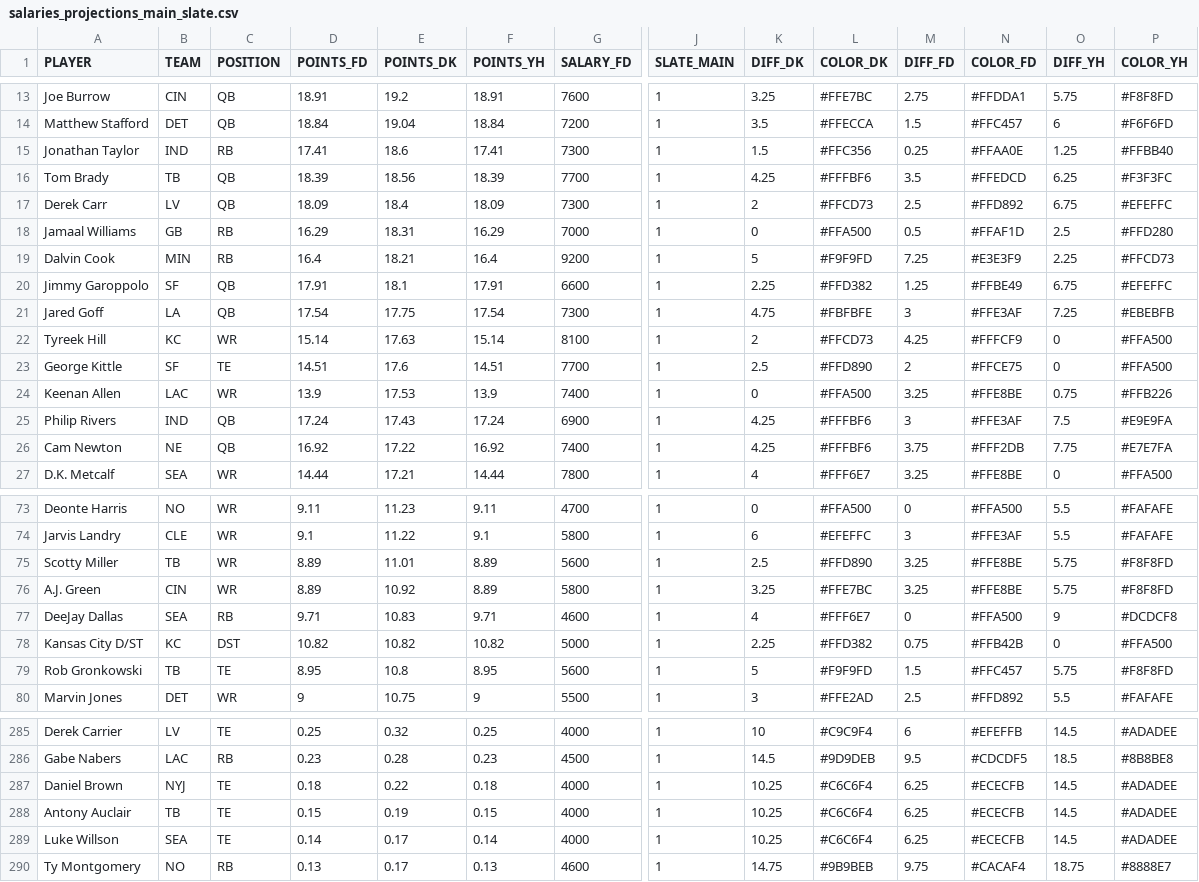
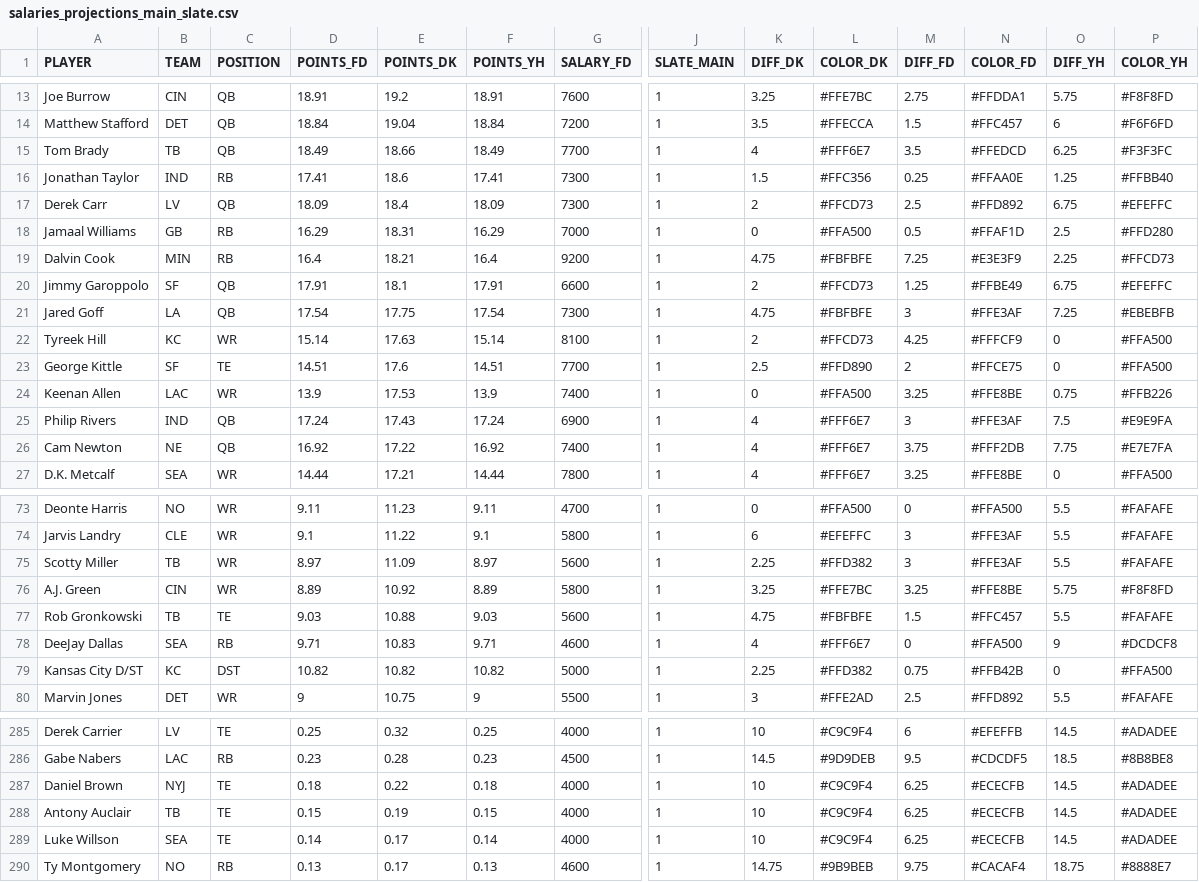
Before and after one commit to tomasokal/dfs, a CSV file: Output/salaries_projections_main_slate.csv, drawn as a sheet; only a part is shown, gaps mark what is left out; removed rows and columns are numbered as before the commit, all else as after; rows hold the shown columns only; the diff covers the shown part only; the diff names each change by its address in the sheet, - before the commit and + after, or states it on an @@ line.

```diff
--- a/Output/salaries_projections_main_slate.csv
+++ b/Output/salaries_projections_main_slate.csv
+row 15: Tom Brady | TB | QB | 18.49 | 18.66 | 18.49 | 7700 | 1 | 4 | #FFF6E7 | 3.5 | #FFEDCD | 6.25 | #F3F3FC
-row 16: Tom Brady | TB | QB | 18.39 | 18.56 | 18.39 | 7700 | 1 | 4.25 | #FFFBF6 | 3.5 | #FFEDCD | 6.25 | #F3F3FC
-K19 (DIFF_DK): 5
+K19 (DIFF_DK): 4.75
-L19 (COLOR_DK): #F9F9FD
+L19 (COLOR_DK): #FBFBFE
-K20 (DIFF_DK): 2.25
+K20 (DIFF_DK): 2
-L20 (COLOR_DK): #FFD382
+L20 (COLOR_DK): #FFCD73
-K25:K26 (DIFF_DK): 4.25
+K25:K26 (DIFF_DK): 4
-L25:L26 (COLOR_DK): #FFFBF6
+L25:L26 (COLOR_DK): #FFF6E7
-D75 (POINTS_FD): 8.89
+D75 (POINTS_FD): 8.97
-E75 (POINTS_DK): 11.01
+E75 (POINTS_DK): 11.09
-F75 (POINTS_YH): 8.89
+F75 (POINTS_YH): 8.97
-K75 (DIFF_DK): 2.5
+K75 (DIFF_DK): 2.25
-L75 (COLOR_DK): #FFD890
+L75 (COLOR_DK): #FFD382
-M75 (DIFF_FD): 3.25
+M75 (DIFF_FD): 3
-N75 (COLOR_FD): #FFE8BE
+N75 (COLOR_FD): #FFE3AF
-O75 (DIFF_YH): 5.75
+O75 (DIFF_YH): 5.5
-P75 (COLOR_YH): #F8F8FD
+P75 (COLOR_YH): #FAFAFE
+row 77: Rob Gronkowski | TB | TE | 9.03 | 10.88 | 9.03 | 5600 | 1 | 4.75 | #FBFBFE | 1.5 | #FFC457 | 5.5 | #FAFAFE
-row 79: Rob Gronkowski | TB | TE | 8.95 | 10.8 | 8.95 | 5600 | 1 | 5 | #F9F9FD | 1.5 | #FFC457 | 5.75 | #F8F8FD
-K287:K289 (DIFF_DK): 10.25
+K287:K289 (DIFF_DK): 10
-L287:L289 (COLOR_DK): #C6C6F4
+L287:L289 (COLOR_DK): #C9C9F4
```
Also changed, not shown: 99 edited cells elsewhere in this file, Output/salaries_projections_scraped_script.csv, 1 other file.
